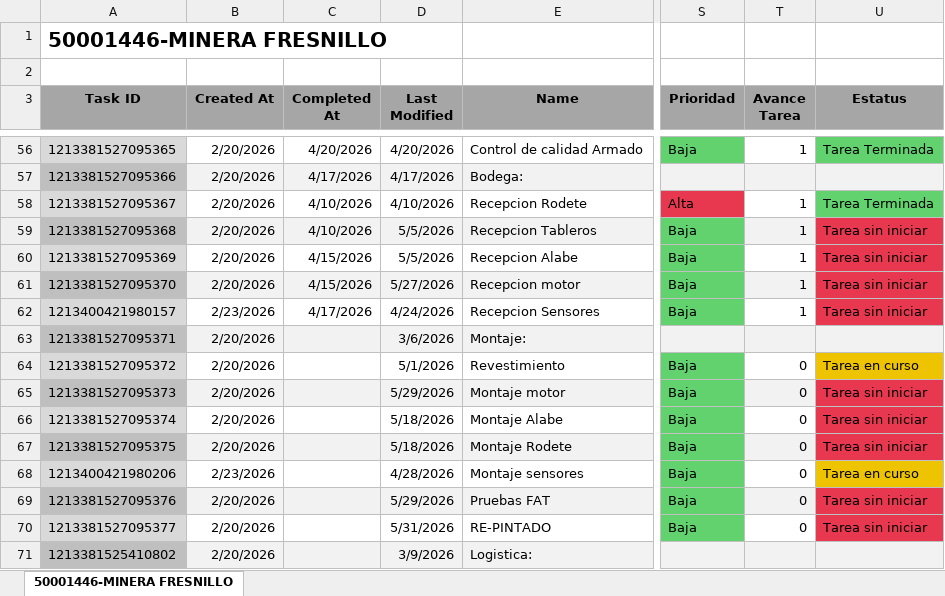
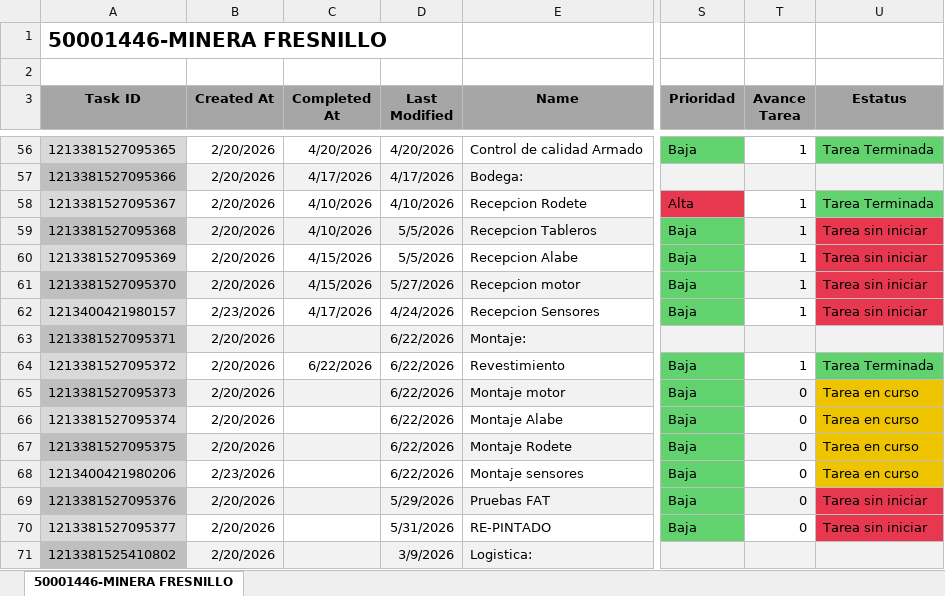
Before and after one commit to Nicolas-2026z/zitron-dashboard, an Excel workbook: data/50001446 - MINERA FRESNILLO.xlsx, sheet 50001446-MINERA FRESNILLO, drawn as a sheet; only a part is shown, gaps mark what is left out; values as stored, in another font and other column widths than the file's, no borders; charts and pictures not drawn; the diff names each change by its address in the sheet, - before the commit and + after, or states it on an @@ line.

```diff
--- a/data/50001446 - MINERA FRESNILLO.xlsx (sheet 50001446-MINERA FRESNILLO)
+++ b/data/50001446 - MINERA FRESNILLO.xlsx (sheet 50001446-MINERA FRESNILLO)
-D63 (Last Modified): 3/6/2026
+D63 (Last Modified): 6/22/2026
-C64 (Completed At): (empty)
+C64 (Completed At): 6/22/2026
-D64 (Last Modified): 5/1/2026
+D64 (Last Modified): 6/22/2026
-T64 (Avance Tarea): 0
+T64 (Avance Tarea): 1
-U64 (Estatus): Tarea en curso
+U64 (Estatus): Tarea Terminada
-U64 fill: #EEC300
+U64 fill: #62D26F
-D65 (Last Modified): 5/29/2026
+D65 (Last Modified): 6/22/2026
-U65:U67 (Estatus): Tarea sin iniciar
+U65:U67 (Estatus): Tarea en curso
-U65:U67 fill: #E8384F
+U65:U67 fill: #EEC300
-D66:D67 (Last Modified): 5/18/2026
+D66:D67 (Last Modified): 6/22/2026
-D68 (Last Modified): 4/28/2026
+D68 (Last Modified): 6/22/2026
```
Also changed, not shown: data/50001533 - GESVIAL.xlsx, data/50001534 - ZITRON PERU METRO LIMA E04-05-06-R4.xlsx, 46 other files.
